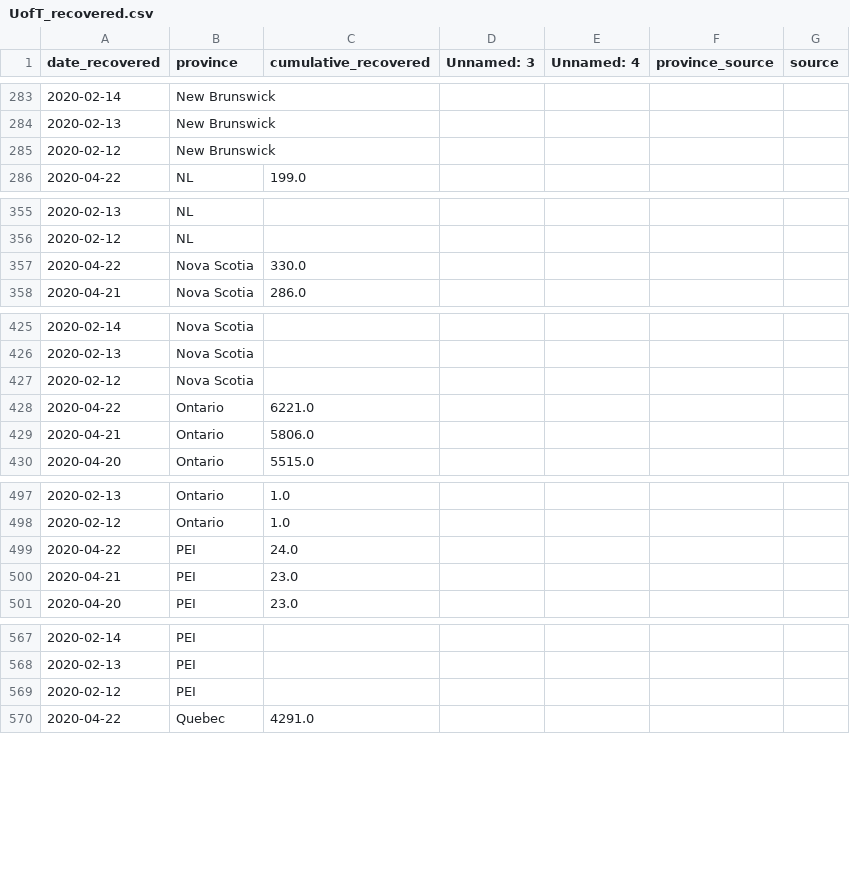
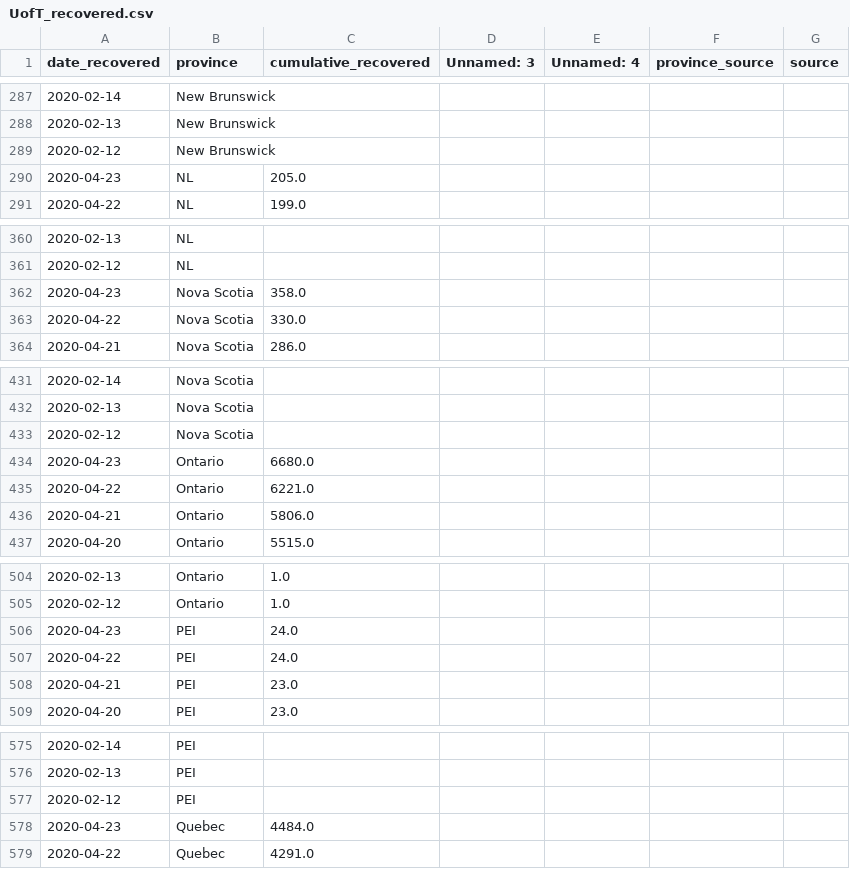
Before and after one commit to nickbent/covid-quebec-ontario, a CSV file: data/Canada/UofT_recovered.csv, drawn as a sheet; only a part is shown, gaps mark what is left out; the diff covers the shown part only.

```diff
--- a/data/Canada/UofT_recovered.csv
+++ b/data/Canada/UofT_recovered.csv
@@ -285,2 +289,3 @@ date_recovered,province,cumulative_recovered,Unnamed: 3,Unnamed: 4,province_sour
 2020-02-12,New Brunswick,,,,,
+2020-04-23,NL,205.0,,,,
 2020-04-22,NL,199.0,,,,
@@ -356,2 +361,3 @@ date_recovered,province,cumulative_recovered,Unnamed: 3,Unnamed: 4,province_sour
 2020-02-12,NL,,,,,
+2020-04-23,Nova Scotia,358.0,,,,
 2020-04-22,Nova Scotia,330.0,,,,
@@ -427,2 +433,3 @@ date_recovered,province,cumulative_recovered,Unnamed: 3,Unnamed: 4,province_sour
 2020-02-12,Nova Scotia,,,,,
+2020-04-23,Ontario,6680.0,,,,
 2020-04-22,Ontario,6221.0,,,,
@@ -498,2 +505,3 @@ date_recovered,province,cumulative_recovered,Unnamed: 3,Unnamed: 4,province_sour
 2020-02-12,Ontario,1.0,,,,
+2020-04-23,PEI,24.0,,,,
 2020-04-22,PEI,24.0,,,,
@@ -569,2 +577,3 @@ date_recovered,province,cumulative_recovered,Unnamed: 3,Unnamed: 4,province_sour
 2020-02-12,PEI,,,,,
+2020-04-23,Quebec,4484.0,,,,
 2020-04-22,Quebec,4291.0,,,,
```
Also changed, not shown: 8 added rows and 26 edited cells elsewhere in this file, data/Canada/GC.csv, data/Canada/JHU_cases.csv, 31 other files.
